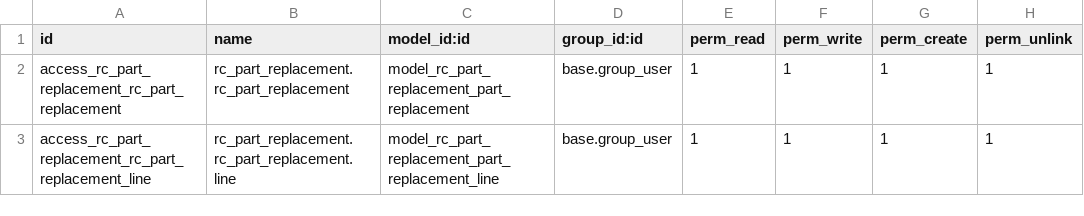
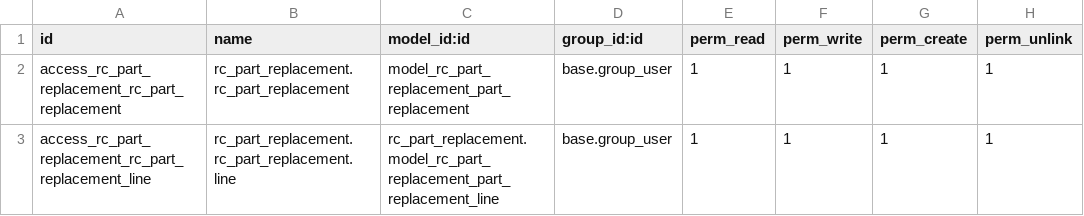
Before and after one commit to MceeSolutions/Rack-Centre-Limited, a CSV file: rc_part_replacement/security/ir.model.access.csv, drawn as a sheet.

Commit message:
Add rc_data_centre module

```diff
--- a/rc_part_replacement/security/ir.model.access.csv
+++ b/rc_part_replacement/security/ir.model.access.csv
@@ -2,2 +2,2 @@ id,name,model_id:id,group_id:id,perm_read,perm_write,perm_create,perm_unlink
 access_rc_part_replacement_rc_part_replacement,rc_part_replacement.rc_part_replacement,model_rc_part_replacement_part_replacement,base.group_user,1,1,1,1
-access_rc_part_replacement_rc_part_replacement_line,rc_part_replacement.rc_part_replacement.line,model_rc_part_replacement_part_replacement_line,base.group_user,1,1,1,1
+access_rc_part_replacement_rc_part_replacement_line,rc_part_replacement.rc_part_replacement.line,rc_part_replacement.model_rc_part_replacement_part_replacement_line,base.group_user,1,1,1,1
```
Also changed, not shown: material_requisition/security/ir.model.access.csv, 18 other files.
